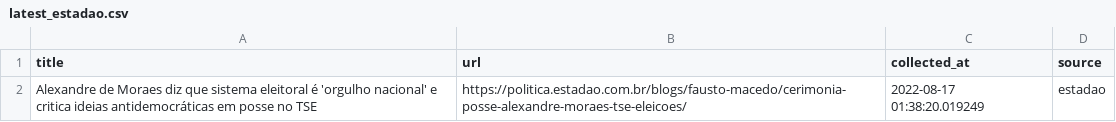
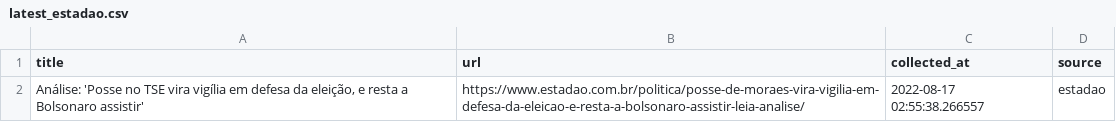
Before and after one commit to leodiegues/lidebot, a CSV file: data/latest_estadao.csv, drawn as a sheet.

```diff
--- a/data/latest_estadao.csv
+++ b/data/latest_estadao.csv
@@ -1,2 +1,2 @@
 title,url,collected_at,source
-Alexandre de Moraes diz que sistema eleitoral é 'orgulho nacional' e critica ideias antidemocráticas em posse no TSE,https://politica.estadao.com.br/blogs/fausto-macedo/cerimonia-posse-alexandre-moraes-tse-eleicoes/,2022-08-17 01:38:20.019249,estadao
+"Análise: 'Posse no TSE vira vigília em defesa da eleição, e resta a Bolsonaro assistir'",https://www.estadao.com.br/politica/posse-de-moraes-vira-vigilia-em-defesa-da-eleicao-e-resta-a-bolsonaro-assistir-leia-analise/,2022-08-17 02:55:38.266557,estadao
```
Also changed, not shown: data/latest_folha.csv, data/latest_g1.csv, 4 other files.
